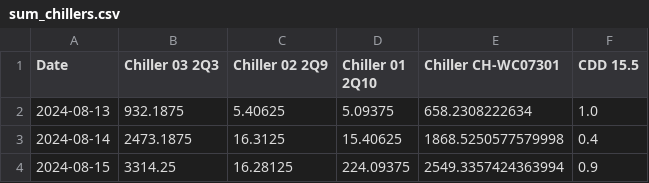
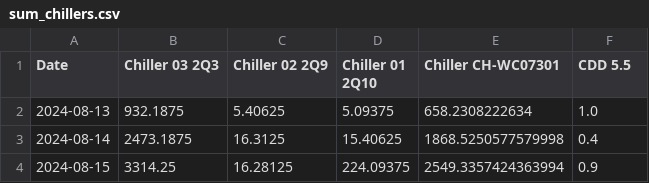
Before and after one commit to GileadBK/chillers, a CSV file: csvs/sum_chillers.csv, drawn as a sheet; only a part is shown.

Commit message:
Update sum_chillers.csv

```diff
--- a/csvs/sum_chillers.csv
+++ b/csvs/sum_chillers.csv
@@ -1,2 +1,2 @@
-Date,Chiller 03 2Q3,Chiller 02 2Q9,Chiller 01 2Q10,Chiller CH-WC07301,CDD 15.5
+Date,Chiller 03 2Q3,Chiller 02 2Q9,Chiller 01 2Q10,Chiller CH-WC07301,CDD 5.5
 2024-08-13,932.1875,5.40625,5.09375,658.2308222634,1.0
```
